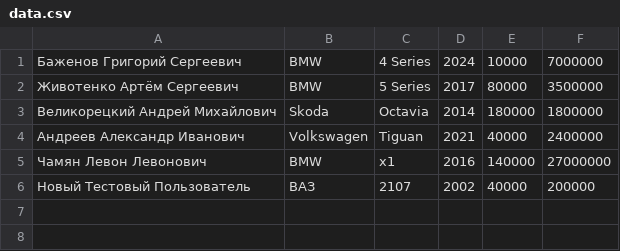
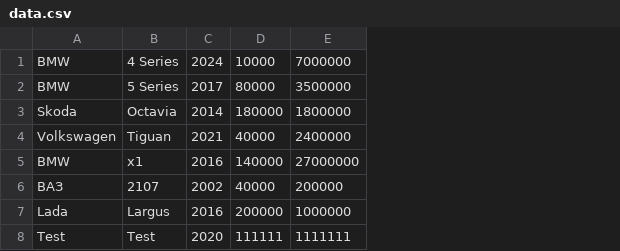
Before and after one commit to 1tutya/weblr, a CSV file: app/data.csv, drawn as a sheet; removed rows and columns are numbered as before the commit, all else as after; the diff names each change by its address in the sheet, - before the commit and + after, or states it on an @@ line.

```diff
--- a/app/data.csv
+++ b/app/data.csv
-column A, rows 1-6: Баженов Григорий Сергеевич | Животенко Артём Сергеевич | Великорецкий Андрей Михайлович | Андреев Александр Иванович | Чамян Левон Левонович | Новый Тестовый Пользователь
+row 7: Lada | Largus | 2016 | 200000 | 1000000
+row 8: Test | Test | 2020 | 111111 | 1111111
```
Also changed, not shown: 4 other files.
